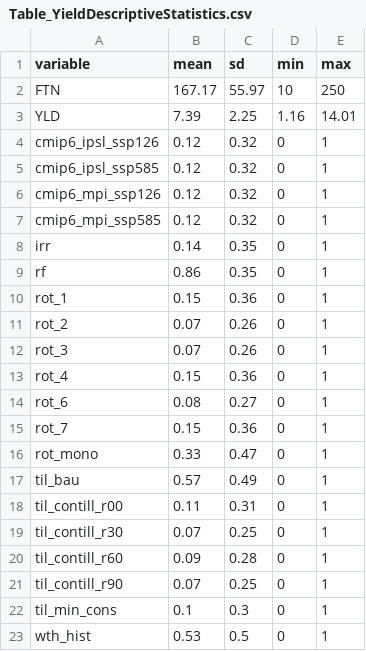
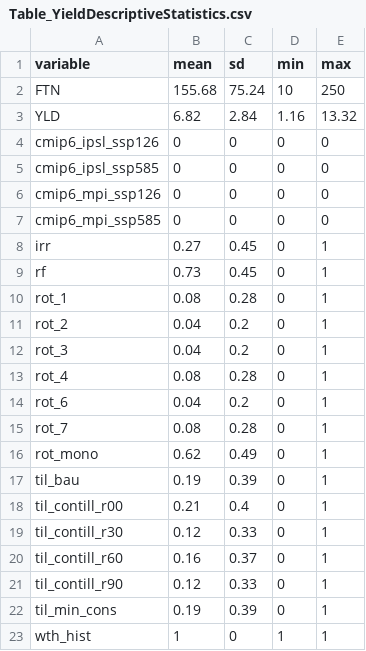
Before and after one commit to ricspada/behavioral-tools-for-price-risk-management, a CSV file: 3_Outputs/Table_YieldDescriptiveStatistics.csv, drawn as a sheet.

```diff
--- a/3_Outputs/Table_YieldDescriptiveStatistics.csv
+++ b/3_Outputs/Table_YieldDescriptiveStatistics.csv
@@ -1,23 +1,23 @@
 variable,mean,sd,min,max
-FTN,167.17,55.97,10,250
-YLD,7.39,2.25,1.16,14.01
-cmip6_ipsl_ssp126,0.12,0.32,0,1
-cmip6_ipsl_ssp585,0.12,0.32,0,1
-cmip6_mpi_ssp126,0.12,0.32,0,1
-cmip6_mpi_ssp585,0.12,0.32,0,1
-irr,0.14,0.35,0,1
-rf,0.86,0.35,0,1
-rot_1,0.15,0.36,0,1
-rot_2,0.07,0.26,0,1
-rot_3,0.07,0.26,0,1
-rot_4,0.15,0.36,0,1
-rot_6,0.08,0.27,0,1
-rot_7,0.15,0.36,0,1
-rot_mono,0.33,0.47,0,1
-til_bau,0.57,0.49,0,1
-til_contill_r00,0.11,0.31,0,1
-til_contill_r30,0.07,0.25,0,1
-til_contill_r60,0.09,0.28,0,1
-til_contill_r90,0.07,0.25,0,1
-til_min_cons,0.1,0.3,0,1
-wth_hist,0.53,0.5,0,1
+FTN,155.68,75.24,10,250
+YLD,6.82,2.84,1.16,13.32
+cmip6_ipsl_ssp126,0,0,0,0
+cmip6_ipsl_ssp585,0,0,0,0
+cmip6_mpi_ssp126,0,0,0,0
+cmip6_mpi_ssp585,0,0,0,0
+irr,0.27,0.45,0,1
+rf,0.73,0.45,0,1
+rot_1,0.08,0.28,0,1
+rot_2,0.04,0.2,0,1
+rot_3,0.04,0.2,0,1
+rot_4,0.08,0.28,0,1
+rot_6,0.04,0.2,0,1
+rot_7,0.08,0.28,0,1
+rot_mono,0.62,0.49,0,1
+til_bau,0.19,0.39,0,1
+til_contill_r00,0.21,0.4,0,1
+til_contill_r30,0.12,0.33,0,1
+til_contill_r60,0.16,0.37,0,1
+til_contill_r90,0.12,0.33,0,1
+til_min_cons,0.19,0.39,0,1
+wth_hist,1,0,1,1
```
Also changed, not shown: 3_Outputs/Table_QVAR(1)_FertPrices.csv, 3_Outputs/Table_QVAR(1)_WheatPrices.csv, 46 other files.
